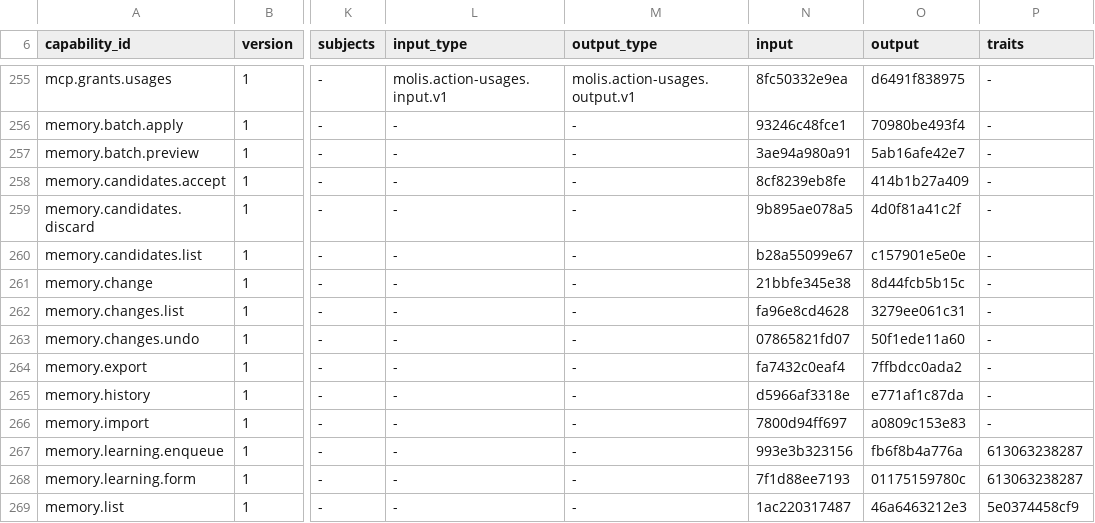
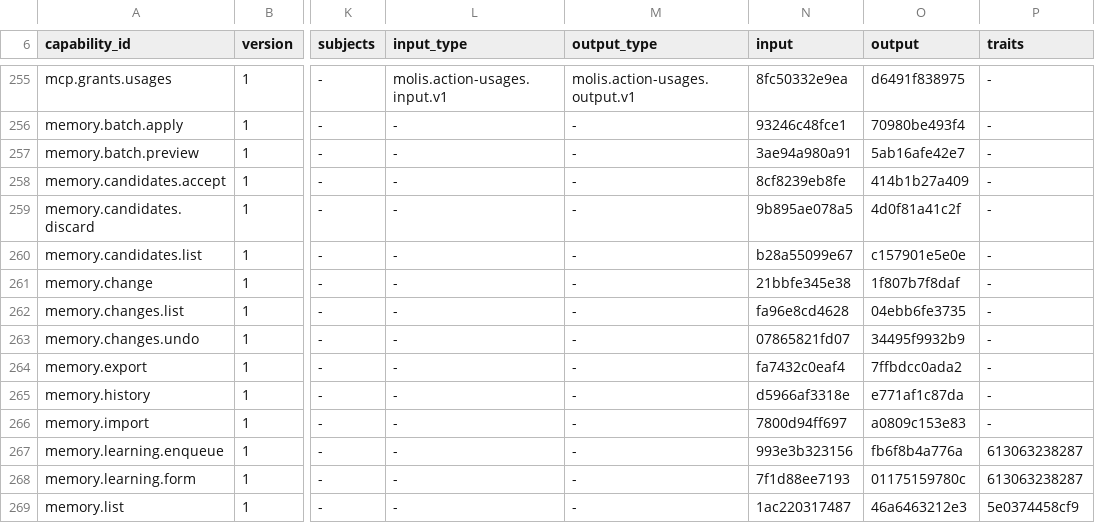
Before and after one commit to molis-ai/molis-work, a TSV file: tooling/gates/actions/host-actions.tsv, drawn as a sheet; only a part is shown, gaps mark what is left out; the diff names each change by its address in the sheet, - before the commit and + after, or states it on an @@ line.

```diff
--- a/tooling/gates/actions/host-actions.tsv
+++ b/tooling/gates/actions/host-actions.tsv
-O261 (output): 8d44fcb5b15c
+O261 (output): 1f807b7f8daf
-O262 (output): 3279ee061c31
+O262 (output): 04ebb6fe3735
-O263 (output): 50f1ede11a60
+O263 (output): 34495f9932b9
```
Also changed, not shown: 14 other files.
